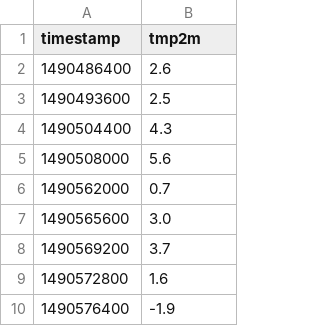
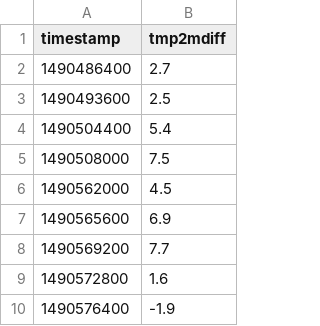
Before and after one commit to meteoadriatic/marwec, a CSV file: data/input/Maksimir.diff.csv, drawn as a sheet; only a part is shown; the diff covers the shown part only.

Commit message:
code cleanups in diff_temp.py, model.py

```diff
--- a/data/input/Maksimir.diff.csv
+++ b/data/input/Maksimir.diff.csv
@@ -1,9 +1,9 @@
-timestamp,tmp2m
-1490486400,2.6
+timestamp,tmp2mdiff
+1490486400,2.7
 1490493600,2.5
-1490504400,4.3
-1490508000,5.6
-1490562000,0.7
-1490565600,3.0
-1490569200,3.7
+1490504400,5.4
+1490508000,7.5
+1490562000,4.5
+1490565600,6.9
+1490569200,7.7
 1490572800,1.6
```
Also changed, not shown: 24 added rows elsewhere in this file, 2 other files.
